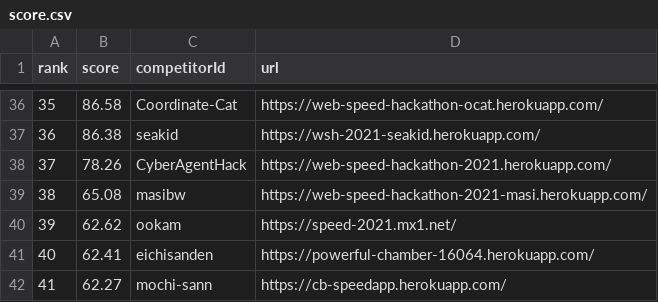
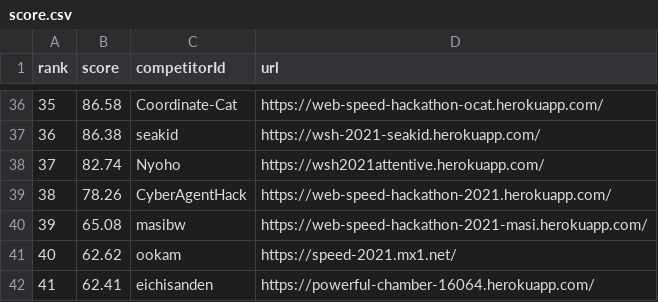
Before and after one commit to CyberAgentHack/web-speed-hackathon-2021-leaderboard, a CSV file: score.csv, drawn as a sheet; only a part is shown, gaps mark what is left out; the shorter side is filled out with more unchanged rows; addresses are those after the commit; the diff names each change by its address in the sheet, - before the commit and + after, or states it on an @@ line.

```diff
--- a/score.csv
+++ b/score.csv
+row 38: 37 | 82.74 | Nyoho | https://wsh2021attentive.herokuapp.com/
@@ column A (rank) renumbered from row 39 down @@
```
